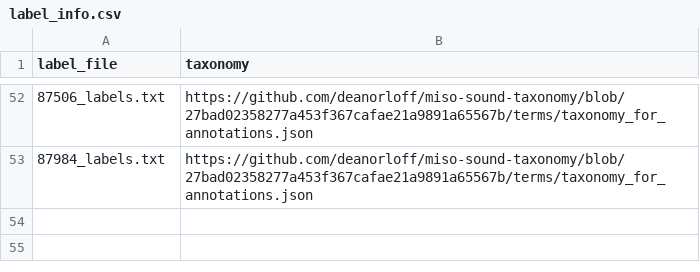
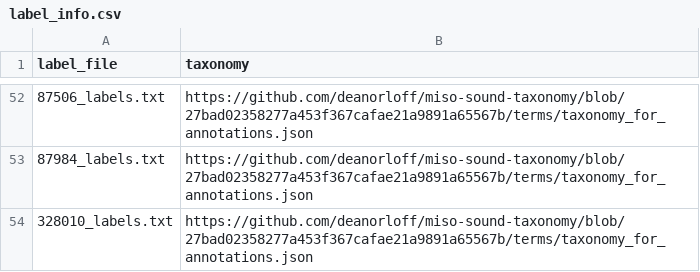
Before and after one commit to miso-sound/miso-sound-annotate, a CSV file: labels/label_info.csv, drawn as a sheet; only a part is shown, gaps mark what is left out; the diff names each change by its address in the sheet, - before the commit and + after, or states it on an @@ line.

Commit message:
Updated for #328010

```diff
--- a/labels/label_info.csv
+++ b/labels/label_info.csv
+row 54: 328010_labels.txt | https://github.com/deanorloff/miso-sound-taxonomy/blob/27bad02358277a453f367cafae21a9891a65567b/terms/taxonomy_for_annotations.json
```
